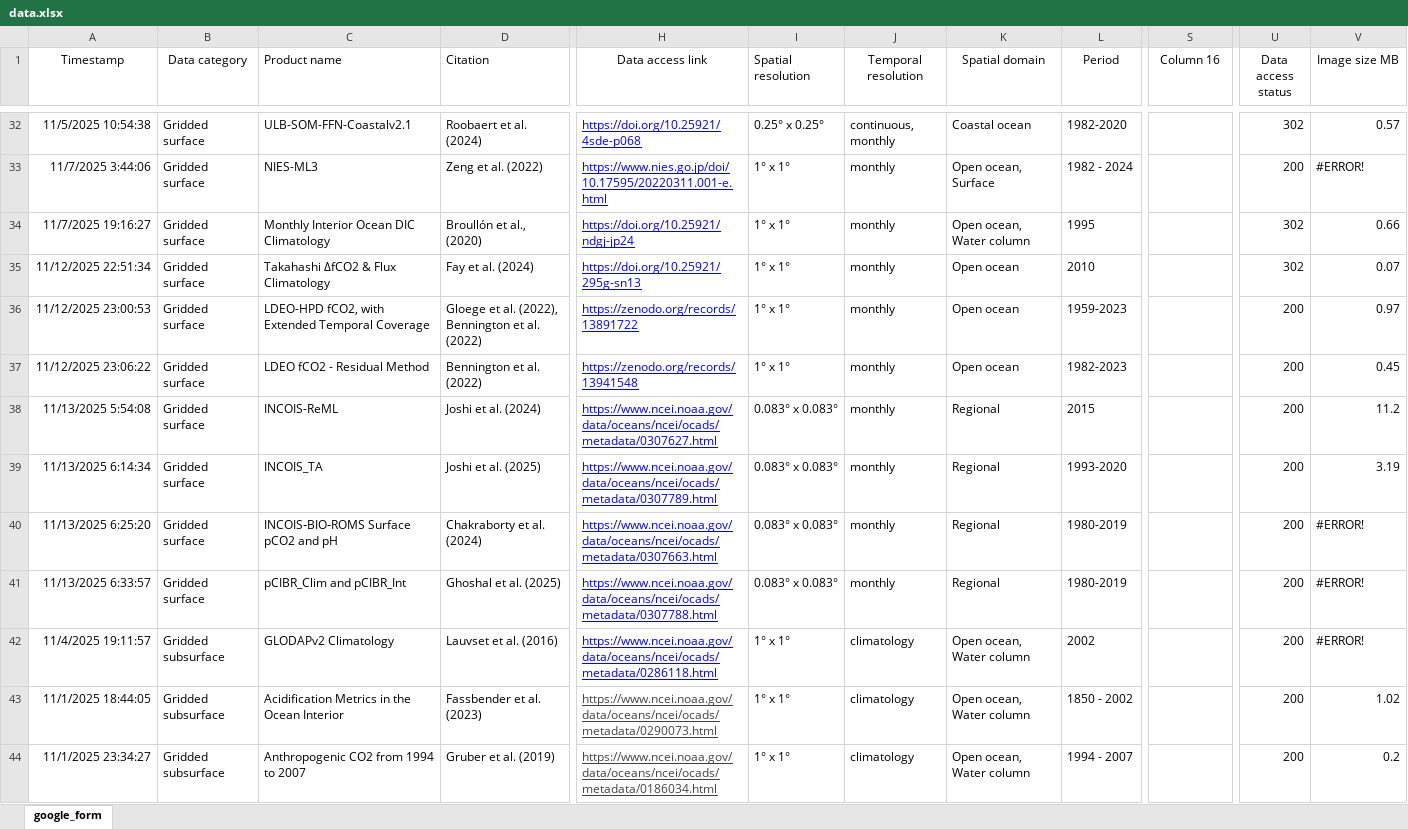
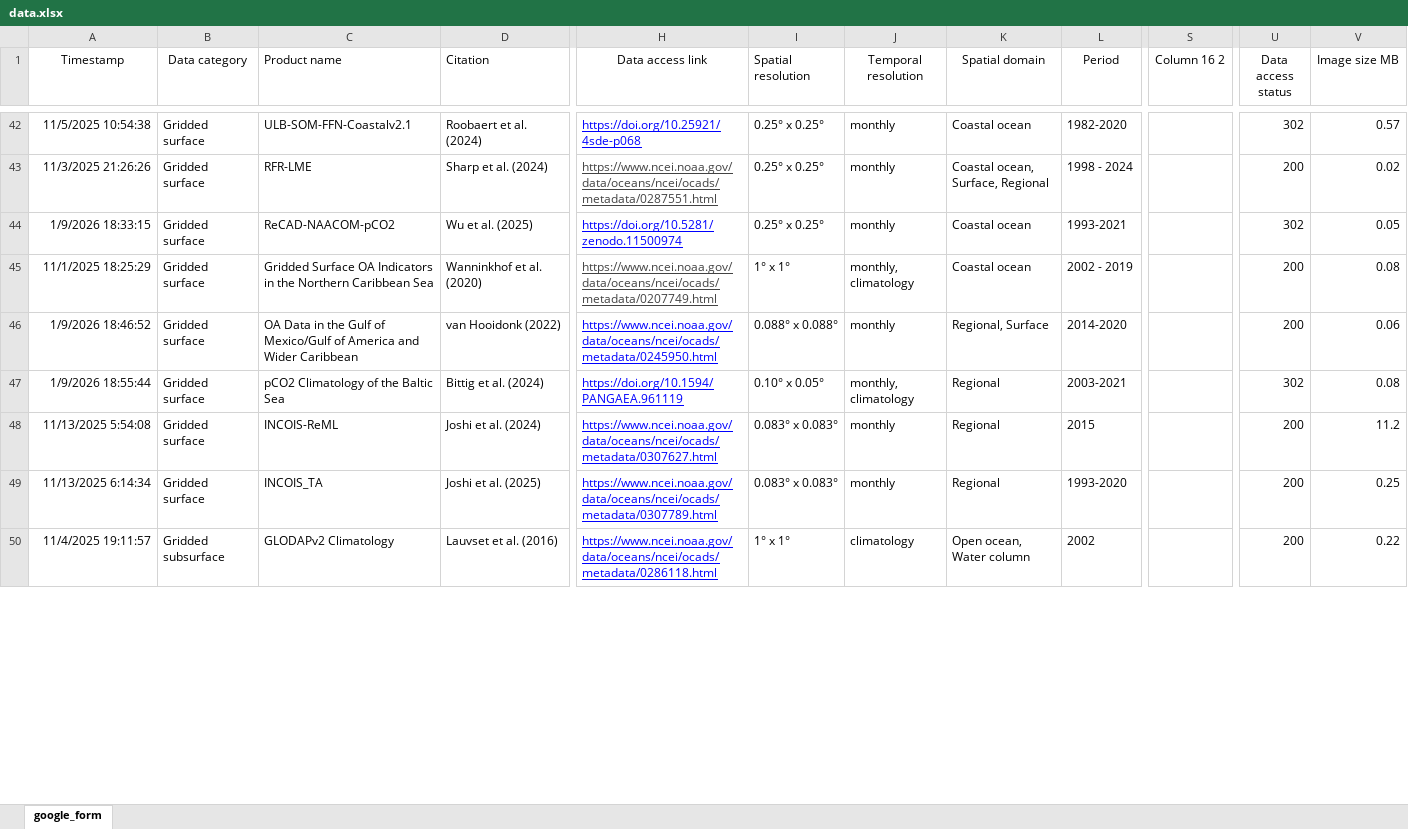
Before and after one commit to OceanCO2/co2-products, an Excel workbook: docs/data.xlsx, sheet google_form, drawn as a sheet; only a part is shown, gaps mark what is left out; values as stored, in another font and other column widths than the file's, no borders; charts and pictures and conditional formats and table styles not drawn; removed rows and columns are numbered as before the commit, all else as after; rows hold the shown columns only; the diff covers the shown part only; the diff names each change by its address in the sheet, - before the commit and + after, or states it on an @@ line.

Commit message:
updated image cards

```diff
--- a/docs/data.xlsx (sheet google_form)
+++ b/docs/data.xlsx (sheet google_form)
-S1: Column 16
+S1: Column 16 2
-J42 (Temporal resolution): continuous, monthly
+J42 (Temporal resolution): monthly
-row 33: 11/7/2025 3:44:06 | Gridded surface | NIES-ML3 | Zeng et al. (2022) | https://www.nies.go.jp/doi/10.17595/20220311.001-e.html | 1° x 1° | monthly | Open ocean, Surface | 1982 - 2024 |  | 200 | #ERROR!
-row 34: 11/7/2025 19:16:27 | Gridded surface | Monthly Interior Ocean DIC Climatology | Broullón et al., (2020) | https://doi.org/10.25921/ndgj-jp24 | 1° x 1° | monthly | Open ocean, Water column | 1995 |  | 302 | 0.66
@@ row 35 moved to row 25: 11/12/2025 22:51:34 @@
-row 36: 11/12/2025 23:00:53 | Gridded surface | LDEO-HPD fCO2, with Extended Temporal Coverage | Gloege et al. (2022), Bennington et al. (2022) | https://zenodo.org/records/13891722 | 1° x 1° | monthly | Open ocean | 1959-2023 |  | 200 | 0.97
-row 37: 11/12/2025 23:06:22 | Gridded surface | LDEO fCO2 - Residual Method | Bennington et al. (2022) | https://zenodo.org/records/13941548 | 1° x 1° | monthly | Open ocean | 1982-2023 |  | 200 | 0.45
+row 43: 11/3/2025 21:26:26 | Gridded surface | RFR-LME | Sharp et al. (2024) | https://www.ncei.noaa.gov/data/oceans/ncei/ocads/metadata/0287551.html | 0.25° x 0.25° | monthly | Coastal ocean, Surface, Regional | 1998 - 2024 |  | 200 | 0.02
+row 44: 1/9/2026 18:33:15 | Gridded surface | ReCAD-NAACOM-pCO2 | Wu et al. (2025) | https://doi.org/10.5281/zenodo.11500974 | 0.25° x 0.25° | monthly | Coastal ocean | 1993-2021 |  | 302 | 0.05
@@ row 24 moved to row 45: 11/1/2025 18:25:29 @@
+row 46: 1/9/2026 18:46:52 | Gridded surface | OA Data in the Gulf of Mexico/Gulf of America and Wider Caribbean | van Hooidonk (2022) | https://www.ncei.noaa.gov/data/oceans/ncei/ocads/metadata/0245950.html | 0.088° x 0.088° | monthly | Regional, Surface | 2014-2020 |  | 200 | 0.06
+row 47: 1/9/2026 18:55:44 | Gridded surface | pCO2 Climatology of the Baltic Sea | Bittig et al. (2024) | https://doi.org/10.1594/PANGAEA.961119 | 0.10° x 0.05° | monthly, climatology | Regional | 2003-2021 |  | 302 | 0.08
-V49 (Image size MB): 3.19
+V49 (Image size MB): 0.25
-row 40: 11/13/2025 6:25:20 | Gridded surface | INCOIS‐BIO‐ROMS Surface pCO2 and pH | Chakraborty et al. (2024) | https://www.ncei.noaa.gov/data/oceans/ncei/ocads/metadata/0307663.html | 0.083° x 0.083° | monthly | Regional | 1980-2019 |  | 200 | #ERROR!
-row 41: 11/13/2025 6:33:57 | Gridded surface | pCIBR_Clim and pCIBR_Int | Ghoshal et al. (2025) | https://www.ncei.noaa.gov/data/oceans/ncei/ocads/metadata/0307788.html | 0.083° x 0.083° | monthly | Regional | 1980-2019 |  | 200 | #ERROR!
-V50 (Image size MB): #ERROR!
+V50 (Image size MB): 0.22
@@ row 43 moved to row 56: 11/1/2025 18:44:05 @@
@@ row 44 moved to row 58: 11/1/2025 23:34:27 @@
```
Also changed, not shown: 27 added rows, 13 removed rows, 7 moved rows, 18 edited cells and cell formats elsewhere in this sheet, formulas that keep their value, 24 other files.
